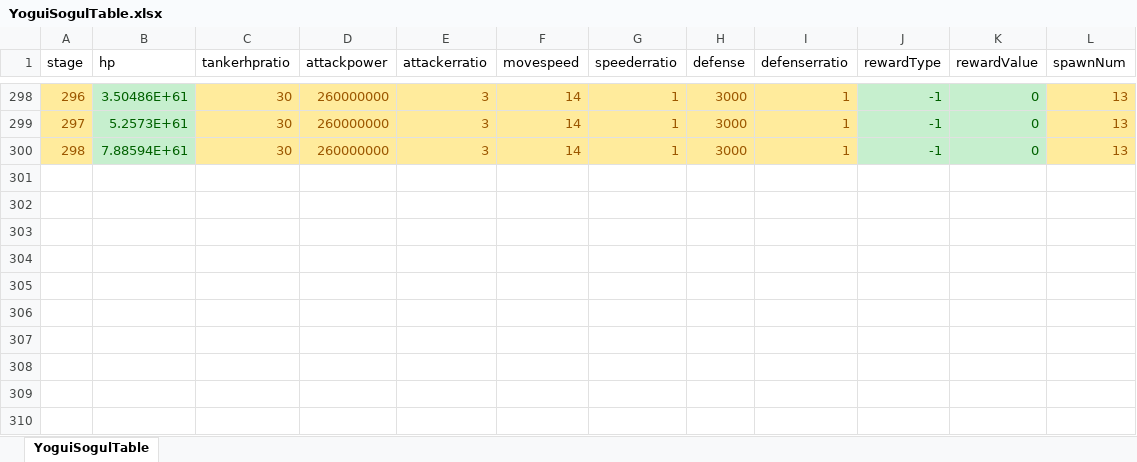
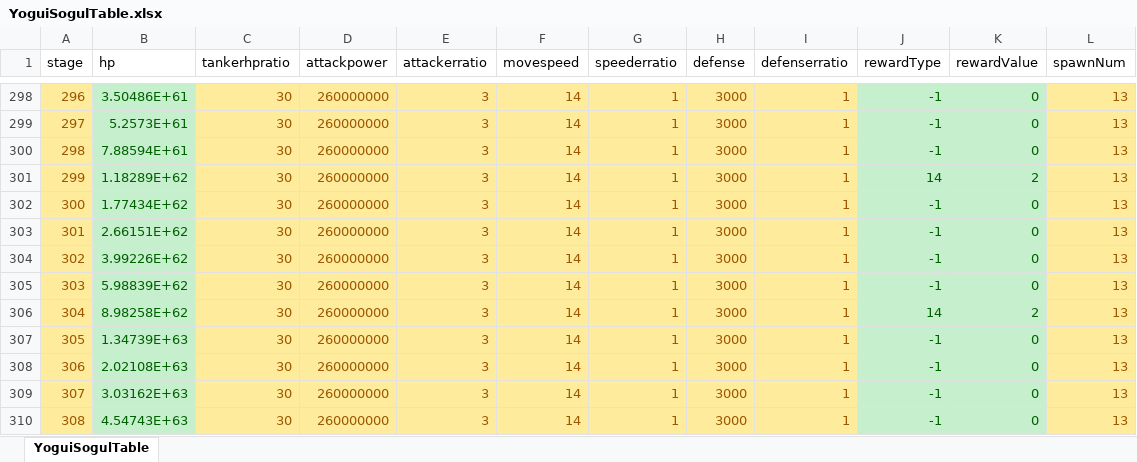
Before and after one commit to luckyzwei/Yosaki, an Excel workbook: Assets/06.Table/YoguiSogulTable.xlsx, sheet YoguiSogulTable, drawn as a sheet; only a part is shown, gaps mark what is left out; values as stored, in another font and other column widths than the file's, no borders; the diff names each change by its address in the sheet, - before the commit and + after, or states it on an @@ line.

```diff
--- a/Assets/06.Table/YoguiSogulTable.xlsx (sheet YoguiSogulTable)
+++ b/Assets/06.Table/YoguiSogulTable.xlsx (sheet YoguiSogulTable)
+row 301: 299 | 1.18289E+62 | 30 | 260000000 | 3 | 14 | 1 | 3000 | 1 | 14 | 2 | 13
+row 302: 300 | 1.77434E+62 | 30 | 260000000 | 3 | 14 | 1 | 3000 | 1 | -1 | 0 | 13
+row 303: 301 | 2.66151E+62 | 30 | 260000000 | 3 | 14 | 1 | 3000 | 1 | -1 | 0 | 13
+row 304: 302 | 3.99226E+62 | 30 | 260000000 | 3 | 14 | 1 | 3000 | 1 | -1 | 0 | 13
+row 305: 303 | 5.98839E+62 | 30 | 260000000 | 3 | 14 | 1 | 3000 | 1 | -1 | 0 | 13
+row 306: 304 | 8.98258E+62 | 30 | 260000000 | 3 | 14 | 1 | 3000 | 1 | 14 | 2 | 13
+row 307: 305 | 1.34739E+63 | 30 | 260000000 | 3 | 14 | 1 | 3000 | 1 | -1 | 0 | 13
+row 308: 306 | 2.02108E+63 | 30 | 260000000 | 3 | 14 | 1 | 3000 | 1 | -1 | 0 | 13
+row 309: 307 | 3.03162E+63 | 30 | 260000000 | 3 | 14 | 1 | 3000 | 1 | -1 | 0 | 13
+row 310: 308 | 4.54743E+63 | 30 | 260000000 | 3 | 14 | 1 | 3000 | 1 | -1 | 0 | 13
```
Also changed, not shown: 1 other file.
